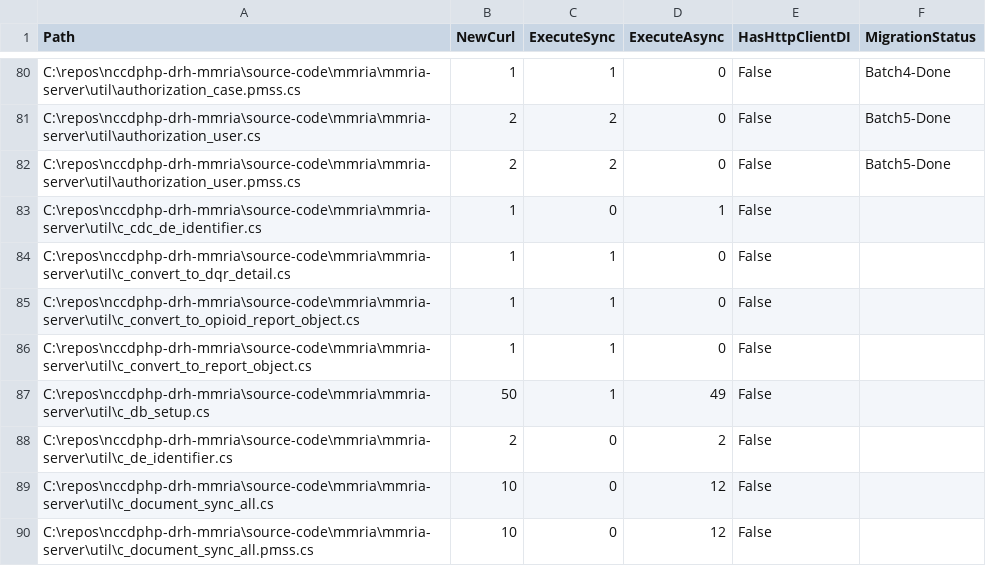
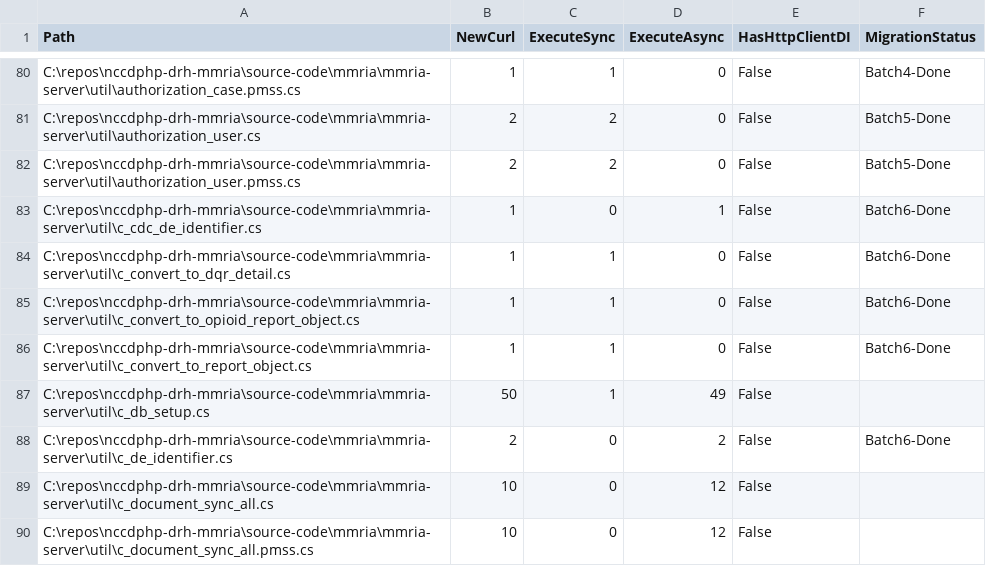
Before and after one commit to CDCgov/nccdphp-drh-mmria, a CSV file: curl-scan.csv, drawn as a sheet; only a part is shown, gaps mark what is left out; the diff covers the shown part only.

```diff
--- a/curl-scan.csv
+++ b/curl-scan.csv
@@ -82,8 +82,8 @@
 "C:\repos\nccdphp-drh-mmria\source-code\mmria\mmria-server\util\authorization_user.pmss.cs","2","2","0","False","Batch5-Done"
-"C:\repos\nccdphp-drh-mmria\source-code\mmria\mmria-server\util\c_cdc_de_identifier.cs","1","0","1","False",""
-"C:\repos\nccdphp-drh-mmria\source-code\mmria\mmria-server\util\c_convert_to_dqr_detail.cs","1","1","0","False",""
-"C:\repos\nccdphp-drh-mmria\source-code\mmria\mmria-server\util\c_convert_to_opioid_report_object.cs","1","1","0","False",""
-"C:\repos\nccdphp-drh-mmria\source-code\mmria\mmria-server\util\c_convert_to_report_object.cs","1","1","0","False",""
+"C:\repos\nccdphp-drh-mmria\source-code\mmria\mmria-server\util\c_cdc_de_identifier.cs","1","0","1","False","Batch6-Done"
+"C:\repos\nccdphp-drh-mmria\source-code\mmria\mmria-server\util\c_convert_to_dqr_detail.cs","1","1","0","False","Batch6-Done"
+"C:\repos\nccdphp-drh-mmria\source-code\mmria\mmria-server\util\c_convert_to_opioid_report_object.cs","1","1","0","False","Batch6-Done"
+"C:\repos\nccdphp-drh-mmria\source-code\mmria\mmria-server\util\c_convert_to_report_object.cs","1","1","0","False","Batch6-Done"
 "C:\repos\nccdphp-drh-mmria\source-code\mmria\mmria-server\util\c_db_setup.cs","50","1","49","False",""
-"C:\repos\nccdphp-drh-mmria\source-code\mmria\mmria-server\util\c_de_identifier.cs","2","0","2","False",""
+"C:\repos\nccdphp-drh-mmria\source-code\mmria\mmria-server\util\c_de_identifier.cs","2","0","2","False","Batch6-Done"
 "C:\repos\nccdphp-drh-mmria\source-code\mmria\mmria-server\util\c_document_sync_all.cs","10","0","12","False",""
```
Also changed, not shown: 16 edited cells elsewhere in this file, 20 other files.
